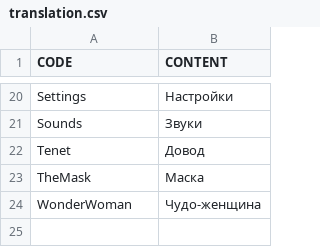
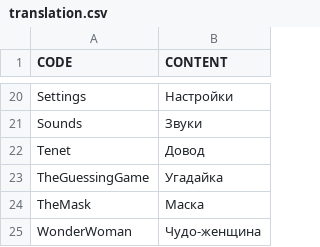
Before and after one commit to BelousovAD/Guess-the-movie, a CSV file: Assets/Resources/Localization/Russian/translation.csv, drawn as a sheet; only a part is shown, gaps mark what is left out.

```diff
--- a/Assets/Resources/Localization/Russian/translation.csv
+++ b/Assets/Resources/Localization/Russian/translation.csv
@@ -22,2 +22,3 @@ Sounds,Звуки
 Tenet,Довод
+TheGuessingGame,Угадайка
 TheMask,Маска
```
Also changed, not shown: Assets/Resources/Localization/English/translation.csv, 2 other files.
